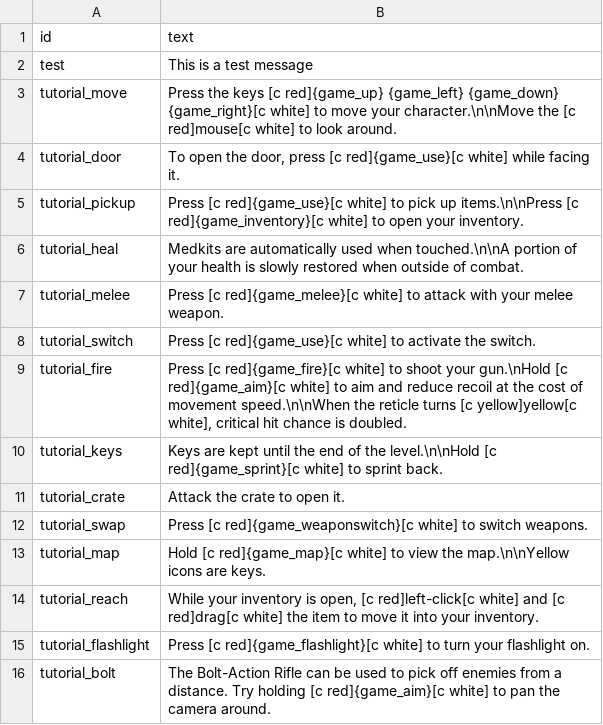
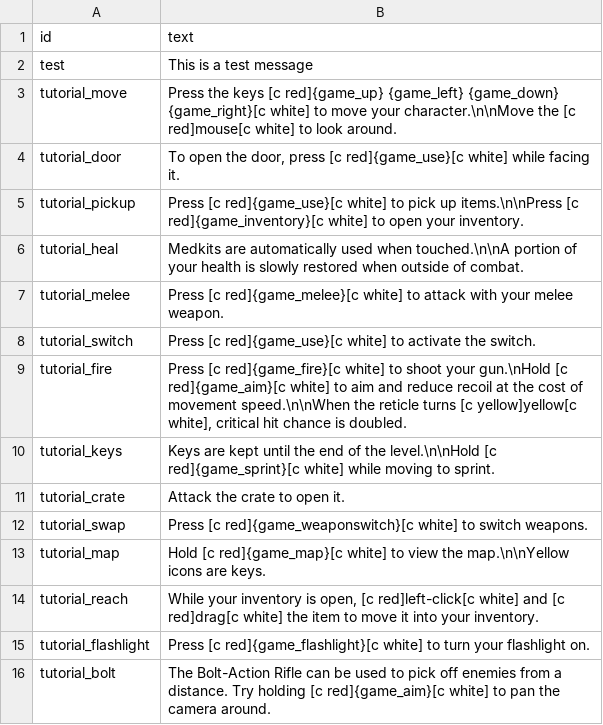
Before and after one commit to ololoken/emptyclip, a TSV file: assets/source/stats/text.tsv, drawn as a sheet; only a part is shown.

Commit message:
text/map fix

```diff
--- a/assets/source/stats/text.tsv
+++ b/assets/source/stats/text.tsv
@@ -9,3 +9,3 @@ tutorial_switch	Press [c red]{game_use}[c white] to activate the switch.
 tutorial_fire	Press [c red]{game_fire}[c white] to shoot your gun.\nHold [c red]{game_aim}[c white] to aim and reduce recoil at the cost of movement speed.\n\nWhen the reticle turns [c yellow]yellow[c white], critical hit chance is doubled.
-tutorial_keys	Keys are kept until the end of the level.\n\nHold [c red]{game_sprint}[c white] to sprint back.
+tutorial_keys	Keys are kept until the end of the level.\n\nHold [c red]{game_sprint}[c white] while moving to sprint.
 tutorial_crate	Attack the crate to open it.
```
Also changed, not shown: 1 other file.
